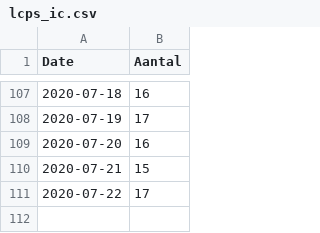
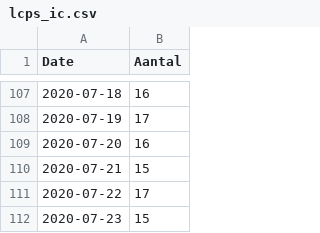
Before and after one commit to RVoor/CoronaWatchNL, a CSV file: data/lcps_ic.csv, drawn as a sheet; only a part is shown, gaps mark what is left out.

```diff
--- a/data/lcps_ic.csv
+++ b/data/lcps_ic.csv
@@ -111 +111,2 @@ Date,Aantal
 2020-07-22,17
+2020-07-23,15
```
Also changed, not shown: data-ic/data-lcps/LCPS_IC_latest.csv, data/lcps_ic_country.csv.
